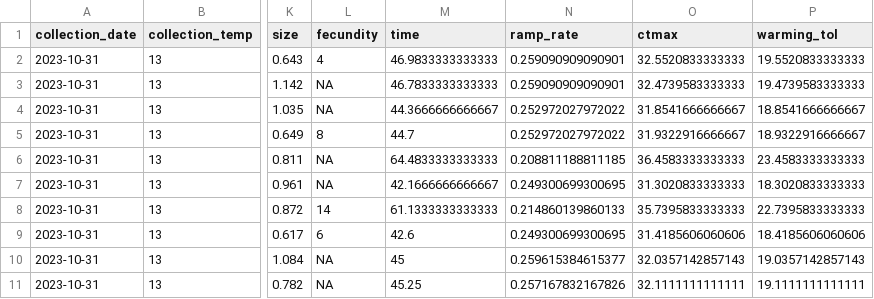
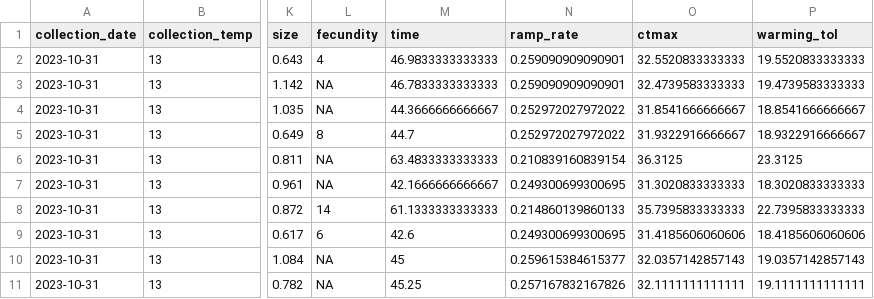
Before and after one commit to ZoopEcoEvo/champlain_seasonality, a CSV file: Output/Data/2023_10_31_1_ctmax.csv, drawn as a sheet; only a part is shown, gaps mark what is left out; the diff names each change by its address in the sheet, - before the commit and + after, or states it on an @@ line.

```diff
--- a/Output/Data/2023_10_31_1_ctmax.csv
+++ b/Output/Data/2023_10_31_1_ctmax.csv
-M6 (time): 64.4833333333333
+M6 (time): 63.4833333333333
-N6 (ramp_rate): 0.208811188811185
+N6 (ramp_rate): 0.210839160839154
-O6 (ctmax): 36.4583333333333
+O6 (ctmax): 36.3125
-P6 (warming_tol): 23.4583333333333
+P6 (warming_tol): 23.3125
```
Also changed, not shown: Output/Data/full_data.csv, Raw_data/pheno_obs/2023_10_31_1_obs.csv, 42 other files.
